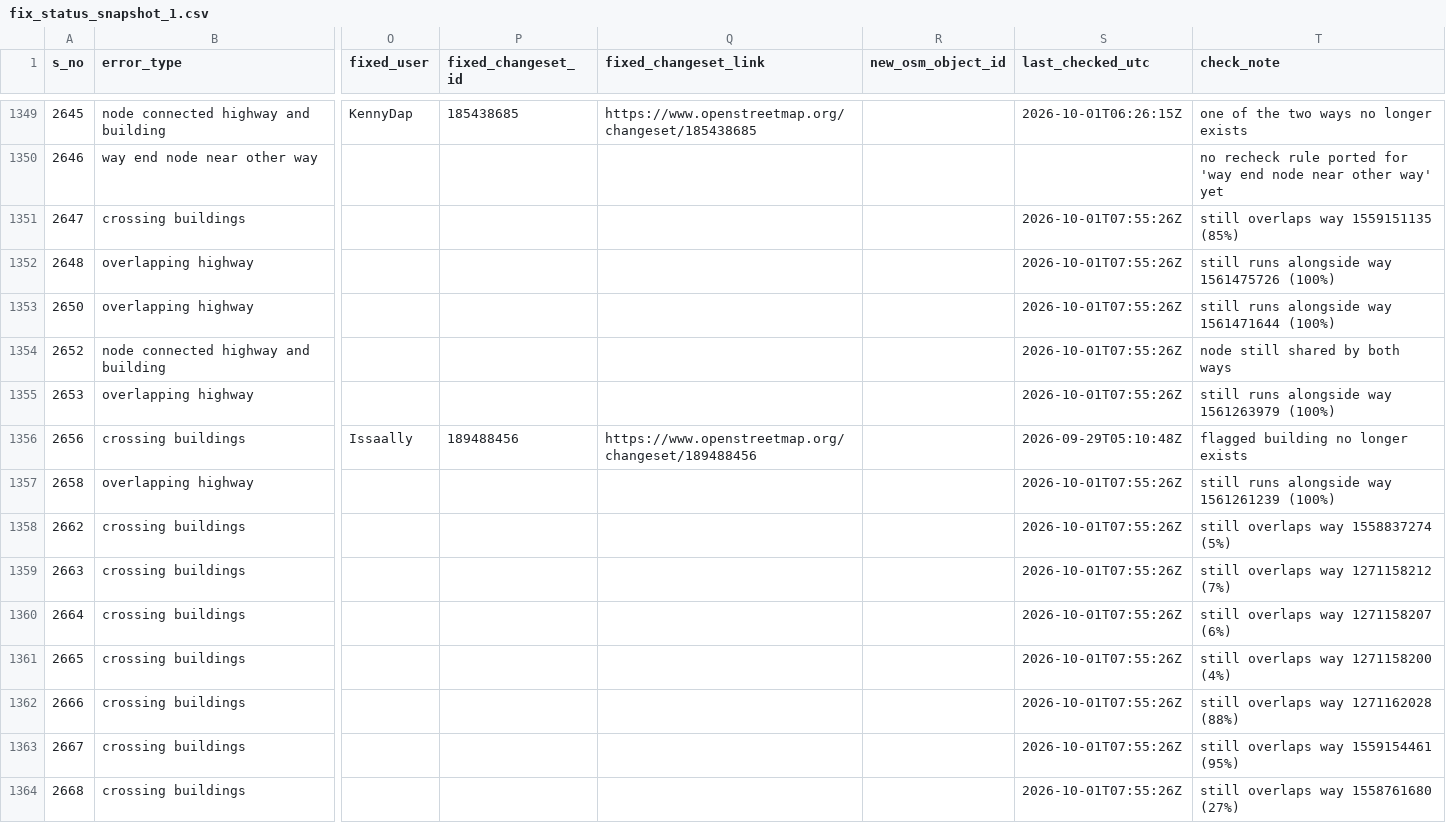
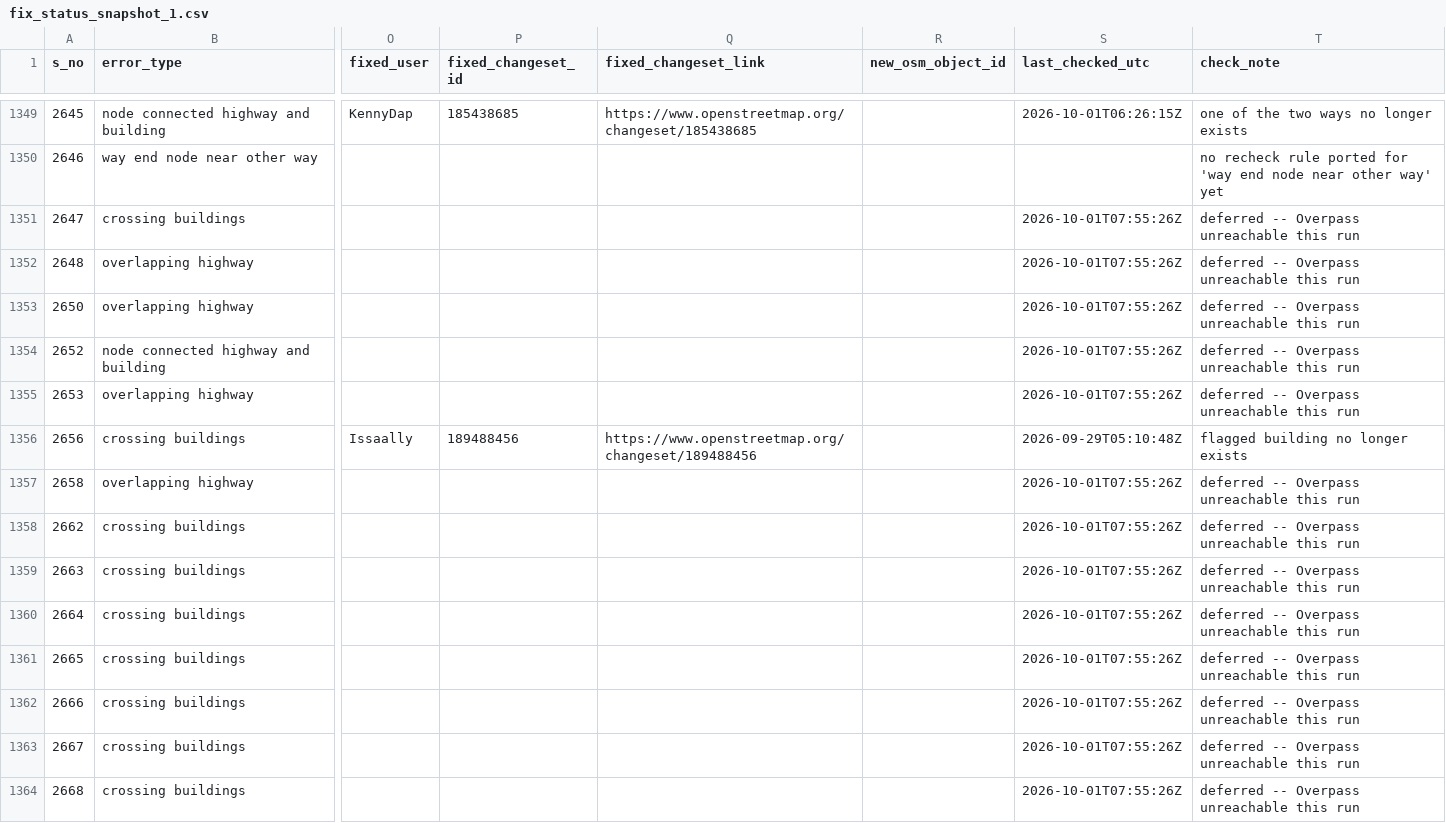
Before and after one commit to KingVik-Planet/OSM_QC_Fix_Tracker.tt_event, a CSV file: data/fix_status_snapshot_1.csv, drawn as a sheet; only a part is shown, gaps mark what is left out; the diff covers the shown part only; the diff names each change by its address in the sheet, - before the commit and + after, or states it on an @@ line.

```diff
--- a/data/fix_status_snapshot_1.csv
+++ b/data/fix_status_snapshot_1.csv
-T1351 (check_note): still overlaps way 1559151135 (85%)
+T1351 (check_note): deferred -- Overpass unreachable this run
-T1352 (check_note): still runs alongside way 1561475726 (100%)
+T1352 (check_note): deferred -- Overpass unreachable this run
-T1353 (check_note): still runs alongside way 1561471644 (100%)
+T1353 (check_note): deferred -- Overpass unreachable this run
-T1354 (check_note): node still shared by both ways
+T1354 (check_note): deferred -- Overpass unreachable this run
-T1355 (check_note): still runs alongside way 1561263979 (100%)
+T1355 (check_note): deferred -- Overpass unreachable this run
-T1357 (check_note): still runs alongside way 1561261239 (100%)
+T1357 (check_note): deferred -- Overpass unreachable this run
-T1358 (check_note): still overlaps way 1558837274 (5%)
+T1358 (check_note): deferred -- Overpass unreachable this run
-T1359 (check_note): still overlaps way 1271158212 (7%)
+T1359 (check_note): deferred -- Overpass unreachable this run
-T1360 (check_note): still overlaps way 1271158207 (6%)
+T1360 (check_note): deferred -- Overpass unreachable this run
-T1361 (check_note): still overlaps way 1271158200 (4%)
+T1361 (check_note): deferred -- Overpass unreachable this run
-T1362 (check_note): still overlaps way 1271162028 (88%)
+T1362 (check_note): deferred -- Overpass unreachable this run
-T1363 (check_note): still overlaps way 1559154461 (95%)
+T1363 (check_note): deferred -- Overpass unreachable this run
-T1364 (check_note): still overlaps way 1558761680 (27%)
+T1364 (check_note): deferred -- Overpass unreachable this run
```
Also changed, not shown: 82 edited cells elsewhere in this file.
